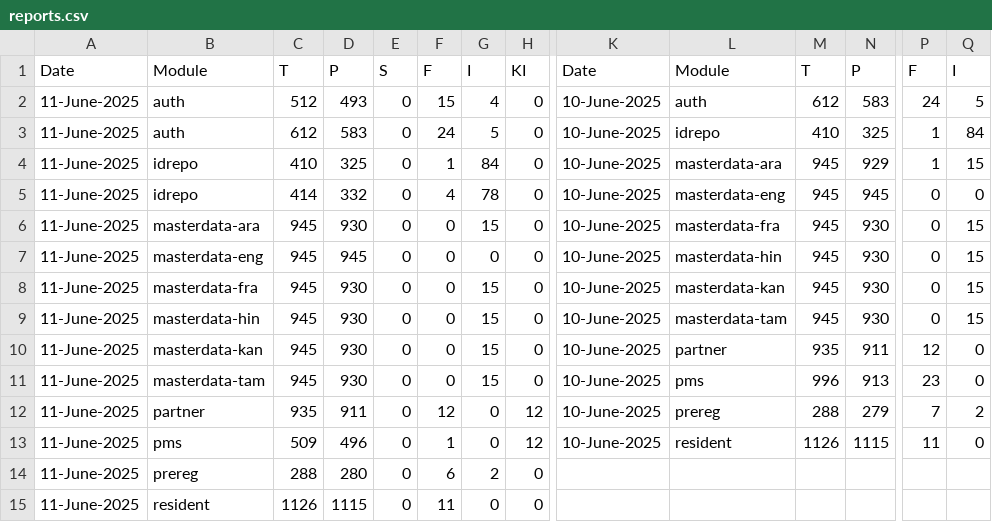
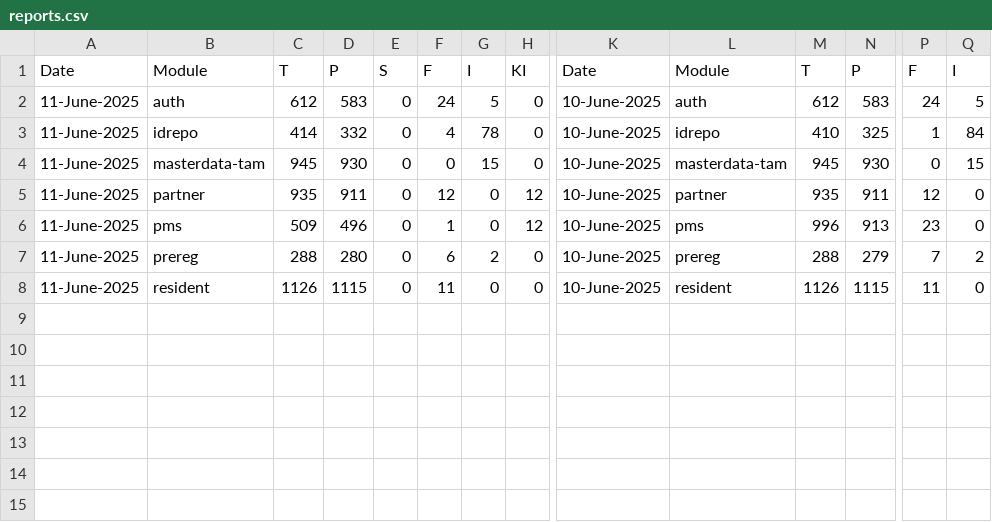
Before and after one commit to shubham17998/minio-report-tracker, a CSV file: minio-report-tracker/spreadsheet/reports.csv, drawn as a sheet; only a part is shown, gaps mark what is left out; removed rows and columns are numbered as before the commit, all else as after; rows hold the shown columns only; the diff names each change by its address in the sheet, - before the commit and + after, or states it on an @@ line.

```diff
--- a/minio-report-tracker/spreadsheet/reports.csv
+++ b/minio-report-tracker/spreadsheet/reports.csv
-C2: 512
+C2: 612
-D2: 493
+D2: 583
-F2: 15
+F2: 24
-G2: 4
+G2: 5
-row 3: 11-June-2025 | auth | 612 | 583 | 0 | 24 | 5 | 0 | 10-June-2025 | idrepo | 410 | 325 | 1 | 84
-row 4: 11-June-2025 | idrepo | 410 | 325 | 0 | 1 | 84 | 0 | 10-June-2025 | masterdata-ara | 945 | 929 | 1 | 15
-L3: masterdata-eng
+L3: idrepo
-M3: 945
+M3: 410
-N3: 945
+N3: 325
-P3: 0
+P3: 1
-Q3: 0
+Q3: 84
-row 6: 11-June-2025 | masterdata-ara | 945 | 930 | 0 | 0 | 15 | 0 | 10-June-2025 | masterdata-fra | 945 | 930 | 0 | 15
-row 7: 11-June-2025 | masterdata-eng | 945 | 945 | 0 | 0 | 0 | 0 | 10-June-2025 | masterdata-hin | 945 | 930 | 0 | 15
-row 8: 11-June-2025 | masterdata-fra | 945 | 930 | 0 | 0 | 15 | 0 | 10-June-2025 | masterdata-kan | 945 | 930 | 0 | 15
-B4: masterdata-hin
+B4: masterdata-tam
-B5: masterdata-kan
+B5: partner
-C5: 945
+C5: 935
-D5: 930
+D5: 911
-F5: 0
+F5: 12
-G5:G6: 15
+G5:G6: 0
-H5:H6: 0
+H5:H6: 12
-B6: masterdata-tam
+B6: pms
-C6: 945
+C6: 509
-D6: 930
+D6: 496
-F6: 0
+F6: 1
-B7: partner
+B7: prereg
-C7: 935
+C7: 288
-D7: 911
+D7: 280
-F7: 12
+F7: 6
-G7: 0
+G7: 2
-H7:H8: 12
+H7:H8: 0
-B8: pms
+B8: resident
-C8: 509
+C8: 1126
-D8: 496
+D8: 1115
-F8: 1
+F8: 11
-row 14: 11-June-2025 | prereg | 288 | 280 | 0 | 6 | 2 | 0
-row 15: 11-June-2025 | resident | 1126 | 1115 | 0 | 11 | 0 | 0
```
